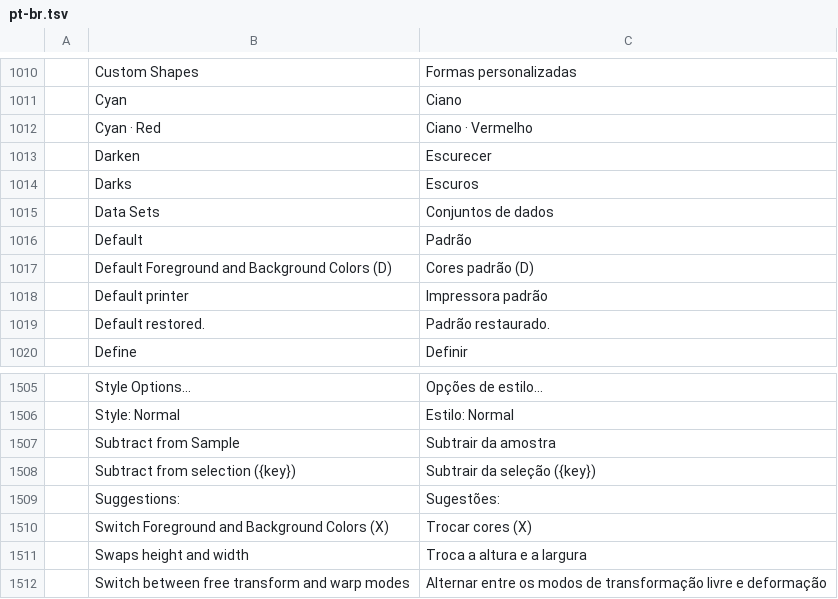
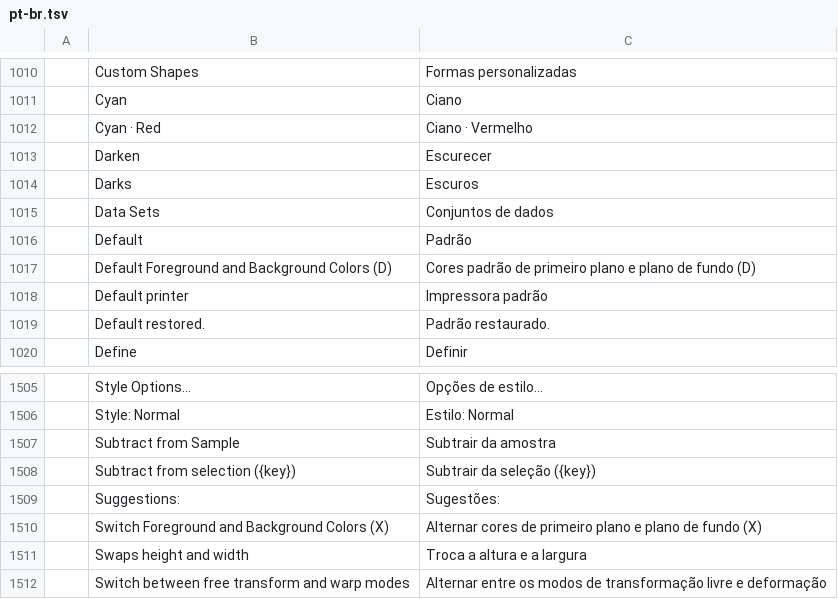
Before and after one commit to fopelka-EOCS/Photo_Craft, a TSV file: crates/ui-egui/src/i18n/pt-br.tsv, drawn as a sheet; only a part is shown, gaps mark what is left out.

Commit message:
Review: exact Other assert, toolbar tooltips reuse the command translations
The menu test checks for a submenu named exactly "Other" and none named
"Other…". In the eleven catalogs that translate the two toolbar commands, the
tooltip rows now carry that translation plus the key letter.

```diff
--- a/crates/ui-egui/src/i18n/pt-br.tsv
+++ b/crates/ui-egui/src/i18n/pt-br.tsv
@@ -1016,3 +1016,3 @@
 	Default	Padrão
-	Default Foreground and Background Colors (D)	Cores padrão (D)
+	Default Foreground and Background Colors (D)	Cores padrão de primeiro plano e plano de fundo (D)
 	Default printer	Impressora padrão
@@ -1509,3 +1509,3 @@
 	Suggestions:	Sugestões:
-	Switch Foreground and Background Colors (X)	Trocar cores (X)
+	Switch Foreground and Background Colors (X)	Alternar cores de primeiro plano e plano de fundo (X)
 	Swaps height and width	Troca a altura e a largura
```
Also changed, not shown: crates/ui-egui/src/i18n/de.tsv, crates/ui-egui/src/i18n/it.tsv, 9 other files.
